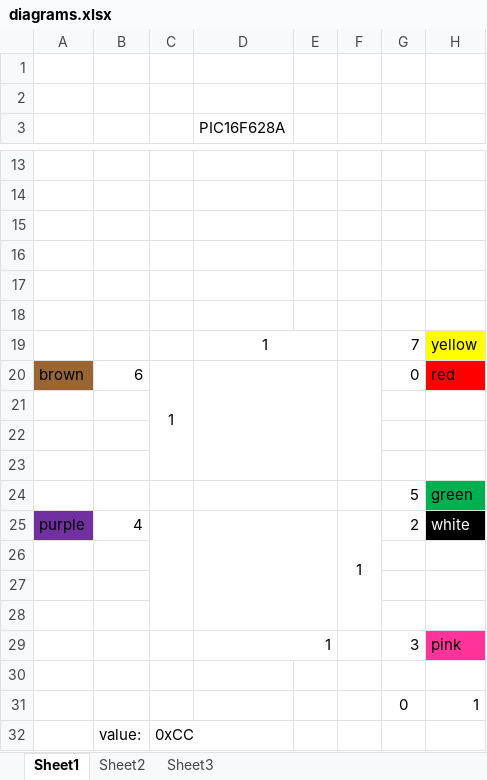
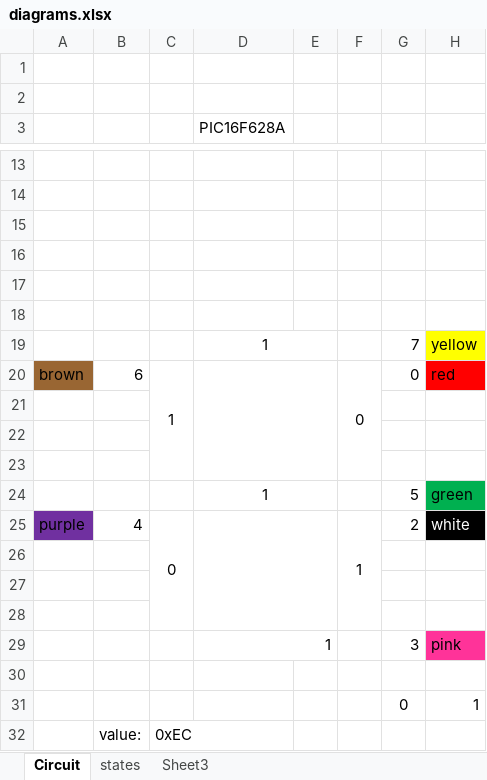
Before and after one commit to W1N9Zr0/remoteShutter, an Excel workbook: diagrams.xlsx, sheet Circuit, drawn as a sheet; only a part is shown, gaps mark what is left out; values as stored, in another font and other column widths than the file's, no borders; conditional formats not drawn; the diff names each change by its address in the sheet, - before the commit and + after, or states it on an @@ line.

```diff
--- a/diagrams.xlsx (sheet Circuit)
+++ b/diagrams.xlsx (sheet Circuit)
-sheet tab: Sheet1
+sheet tab: Circuit
-sheet tab: Sheet2
+sheet tab: states
-F20: (empty)
+F20: 0
-D24 (PIC16F628A): (empty)
+D24 (PIC16F628A): 1
-C25: (empty)
+C25: 0
-C32: 0xCC
+C32: 0xEC
```
Also changed, not shown: sheet states, 17 other files.
